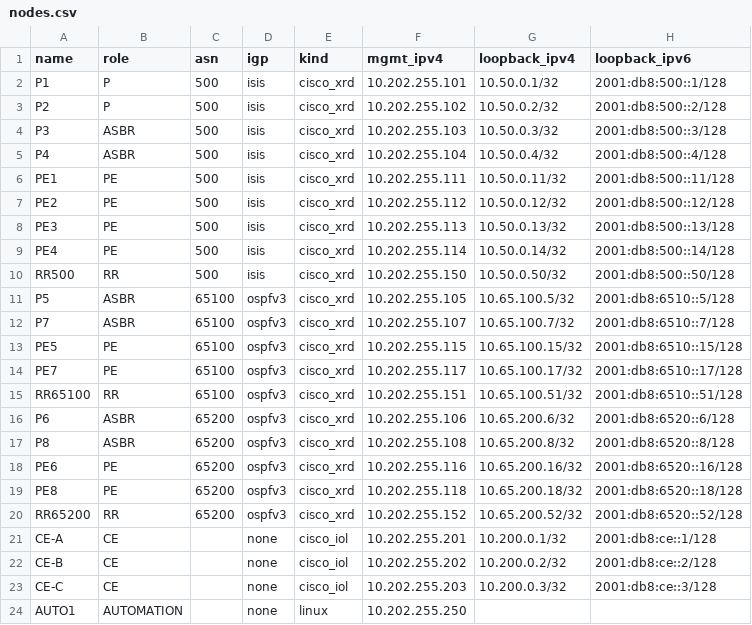
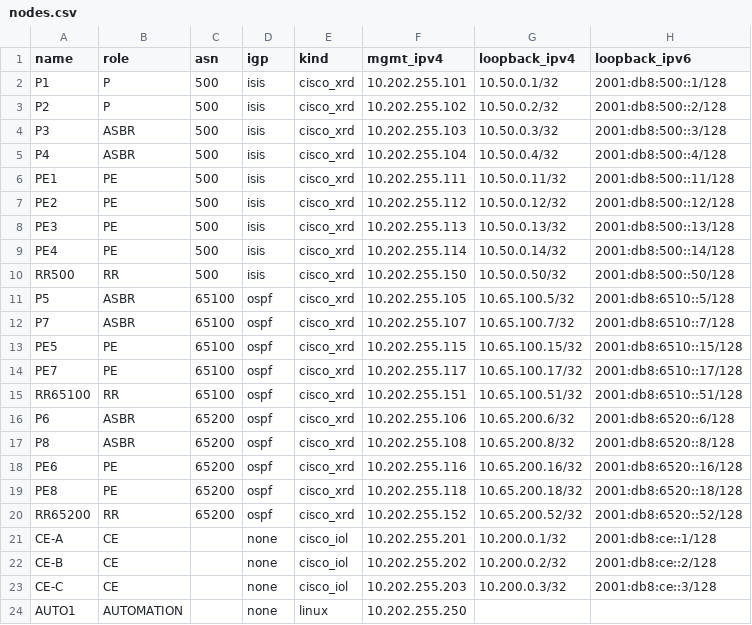
Before and after one commit to dfonquet/ccie-sp-master-lab, a CSV file: profiles/inter-as/nodes.csv, drawn as a sheet.

Commit message:
Validate Inter-AS routing on XRd

```diff
--- a/profiles/inter-as/nodes.csv
+++ b/profiles/inter-as/nodes.csv
@@ -10,12 +10,12 @@ PE4,PE,500,isis,cisco_xrd,10.202.255.114,10.50.0.14/32,2001:db8:500::14/128
 RR500,RR,500,isis,cisco_xrd,10.202.255.150,10.50.0.50/32,2001:db8:500::50/128
-P5,ASBR,65100,ospfv3,cisco_xrd,10.202.255.105,10.65.100.5/32,2001:db8:6510::5/128
-P7,ASBR,65100,ospfv3,cisco_xrd,10.202.255.107,10.65.100.7/32,2001:db8:6510::7/128
-PE5,PE,65100,ospfv3,cisco_xrd,10.202.255.115,10.65.100.15/32,2001:db8:6510::15/128
-PE7,PE,65100,ospfv3,cisco_xrd,10.202.255.117,10.65.100.17/32,2001:db8:6510::17/128
-RR65100,RR,65100,ospfv3,cisco_xrd,10.202.255.151,10.65.100.51/32,2001:db8:6510::51/128
-P6,ASBR,65200,ospfv3,cisco_xrd,10.202.255.106,10.65.200.6/32,2001:db8:6520::6/128
-P8,ASBR,65200,ospfv3,cisco_xrd,10.202.255.108,10.65.200.8/32,2001:db8:6520::8/128
-PE6,PE,65200,ospfv3,cisco_xrd,10.202.255.116,10.65.200.16/32,2001:db8:6520::16/128
-PE8,PE,65200,ospfv3,cisco_xrd,10.202.255.118,10.65.200.18/32,2001:db8:6520::18/128
-RR65200,RR,65200,ospfv3,cisco_xrd,10.202.255.152,10.65.200.52/32,2001:db8:6520::52/128
+P5,ASBR,65100,ospf,cisco_xrd,10.202.255.105,10.65.100.5/32,2001:db8:6510::5/128
+P7,ASBR,65100,ospf,cisco_xrd,10.202.255.107,10.65.100.7/32,2001:db8:6510::7/128
+PE5,PE,65100,ospf,cisco_xrd,10.202.255.115,10.65.100.15/32,2001:db8:6510::15/128
+PE7,PE,65100,ospf,cisco_xrd,10.202.255.117,10.65.100.17/32,2001:db8:6510::17/128
+RR65100,RR,65100,ospf,cisco_xrd,10.202.255.151,10.65.100.51/32,2001:db8:6510::51/128
+P6,ASBR,65200,ospf,cisco_xrd,10.202.255.106,10.65.200.6/32,2001:db8:6520::6/128
+P8,ASBR,65200,ospf,cisco_xrd,10.202.255.108,10.65.200.8/32,2001:db8:6520::8/128
+PE6,PE,65200,ospf,cisco_xrd,10.202.255.116,10.65.200.16/32,2001:db8:6520::16/128
+PE8,PE,65200,ospf,cisco_xrd,10.202.255.118,10.65.200.18/32,2001:db8:6520::18/128
+RR65200,RR,65200,ospf,cisco_xrd,10.202.255.152,10.65.200.52/32,2001:db8:6520::52/128
 CE-A,CE,,none,cisco_iol,10.202.255.201,10.200.0.1/32,2001:db8:ce::1/128
```
Also changed, not shown: 31 other files.
